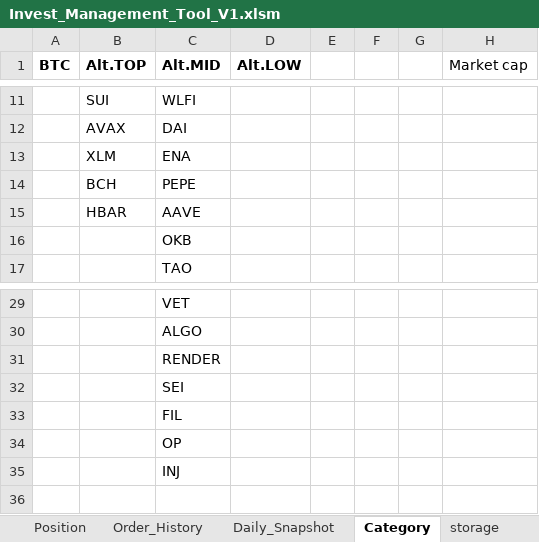
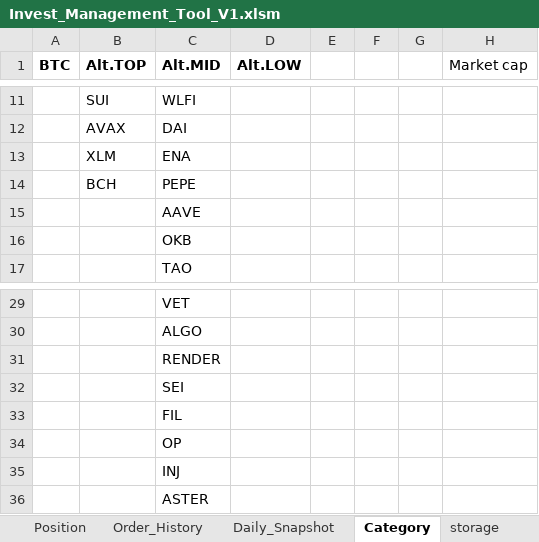
Before and after one commit to vtdinh/koi_trade_management_tool, an Excel workbook: Invest_Management_Tool_V1.xlsm, sheet Category, drawn as a sheet; only a part is shown, gaps mark what is left out; values as stored, in another font and other column widths than the file's, no borders; 1 other sheet too large or unreadable and not compared; the diff names each change by its address in the sheet, - before the commit and + after, or states it on an @@ line.

```diff
--- a/Invest_Management_Tool_V1.xlsm (sheet Category)
+++ b/Invest_Management_Tool_V1.xlsm (sheet Category)
-B15 (Alt.TOP): HBAR
+B15 (Alt.TOP): (empty)
+row 36:  |  | ASTER
```
Also changed, not shown: sheet Daily_Snapshot, sheet Order_History, charts or pictures, 3 other files.
